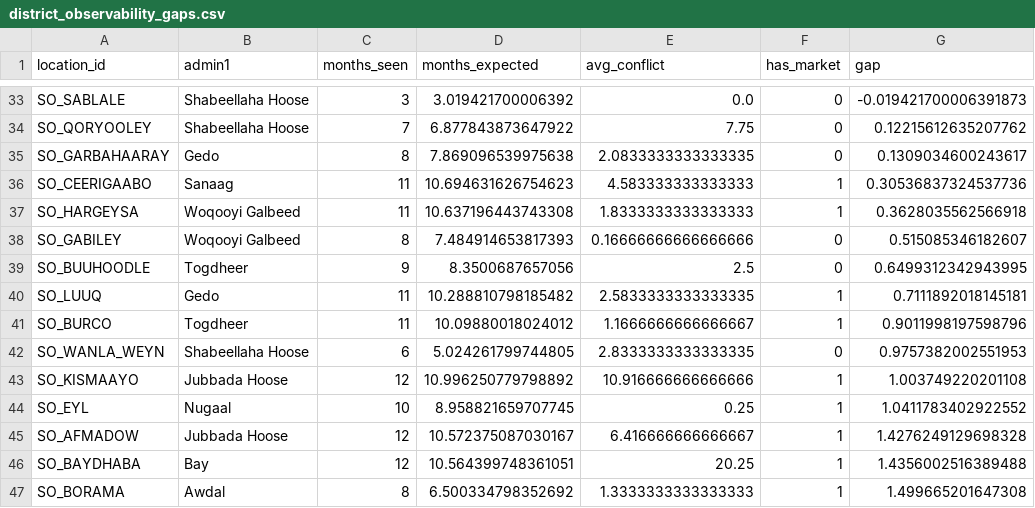
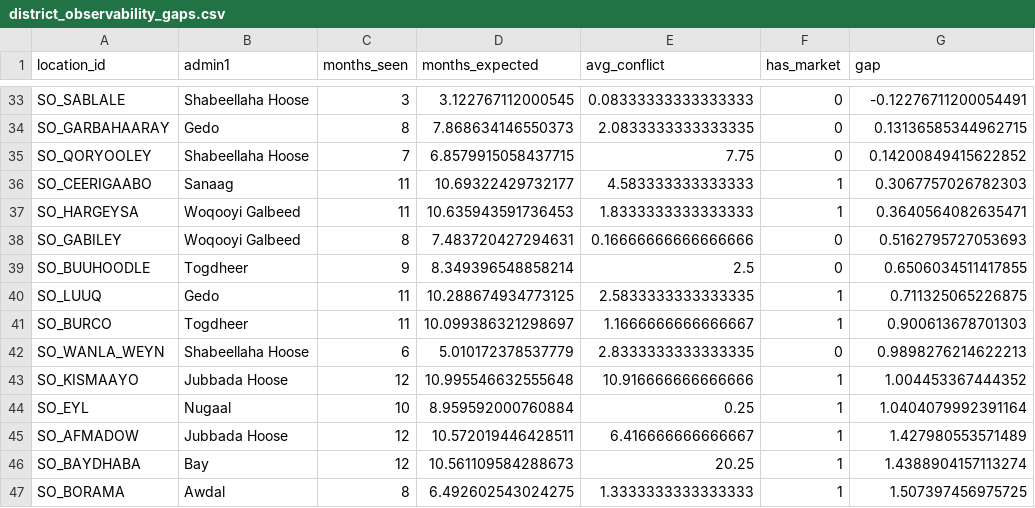
Before and after one commit to hcfgsqm2q7-lang/Dissertation---Samuel-Aracena, a CSV file: data/processed/district_observability_gaps.csv, drawn as a sheet; only a part is shown, gaps mark what is left out; removed rows and columns are numbered as before the commit, all else as after; the diff covers the shown part only; the diff names each change by its address in the sheet, - before the commit and + after, or states it on an @@ line.

```diff
--- a/data/processed/district_observability_gaps.csv
+++ b/data/processed/district_observability_gaps.csv
-D33 (months_expected): 3.019421700006392
+D33 (months_expected): 3.122767112000545
-E33 (avg_conflict): 0.0
+E33 (avg_conflict): 0.08333333333333333
-G33 (gap): -0.019421700006391873
+G33 (gap): -0.12276711200054491
-row 34: SO_QORYOOLEY | Shabeellaha Hoose | 7 | 6.877843873647922 | 7.75 | 0 | 0.12215612635207762
-D34 (months_expected): 7.869096539975638
+D34 (months_expected): 7.868634146550373
-G34 (gap): 0.1309034600243617
+G34 (gap): 0.13136585344962715
+row 35: SO_QORYOOLEY | Shabeellaha Hoose | 7 | 6.8579915058437715 | 7.75 | 0 | 0.14200849415622852
-D36 (months_expected): 10.694631626754623
+D36 (months_expected): 10.69322429732177
-G36 (gap): 0.30536837324537736
+G36 (gap): 0.3067757026782303
-D37 (months_expected): 10.637196443743308
+D37 (months_expected): 10.635943591736453
-G37 (gap): 0.3628035562566918
+G37 (gap): 0.3640564082635471
-D38 (months_expected): 7.484914653817393
+D38 (months_expected): 7.483720427294631
-G38 (gap): 0.515085346182607
+G38 (gap): 0.5162795727053693
-D39 (months_expected): 8.3500687657056
+D39 (months_expected): 8.349396548858214
-G39 (gap): 0.6499312342943995
+G39 (gap): 0.6506034511417855
-D40 (months_expected): 10.288810798185482
+D40 (months_expected): 10.288674934773125
-G40 (gap): 0.7111892018145181
+G40 (gap): 0.711325065226875
-D41 (months_expected): 10.09880018024012
+D41 (months_expected): 10.099386321298697
-G41 (gap): 0.9011998197598796
+G41 (gap): 0.900613678701303
-D42 (months_expected): 5.024261799744805
+D42 (months_expected): 5.010172378537779
-G42 (gap): 0.9757382002551953
+G42 (gap): 0.9898276214622213
-D43 (months_expected): 10.996250779798892
+D43 (months_expected): 10.995546632555648
-G43 (gap): 1.003749220201108
+G43 (gap): 1.004453367444352
-D44 (months_expected): 8.958821659707745
+D44 (months_expected): 8.959592000760884
-G44 (gap): 1.0411783402922552
+G44 (gap): 1.0404079992391164
-D45 (months_expected): 10.572375087030167
+D45 (months_expected): 10.572019446428511
-G45 (gap): 1.4276249129698328
+G45 (gap): 1.427980553571489
-D46 (months_expected): 10.564399748361051
+D46 (months_expected): 10.561109584288673
-G46 (gap): 1.4356002516389488
+G46 (gap): 1.4388904157113274
-D47 (months_expected): 6.500334798352692
+D47 (months_expected): 6.492602543024275
-G47 (gap): 1.499665201647308
+G47 (gap): 1.507397456975725
```
Also changed, not shown: 1 added row, 1 removed row and 114 edited cells elsewhere in this file, data/processed/fact_conflict_somalia.csv, data/processed/monthly_source_coverage.csv, 4 other files.
